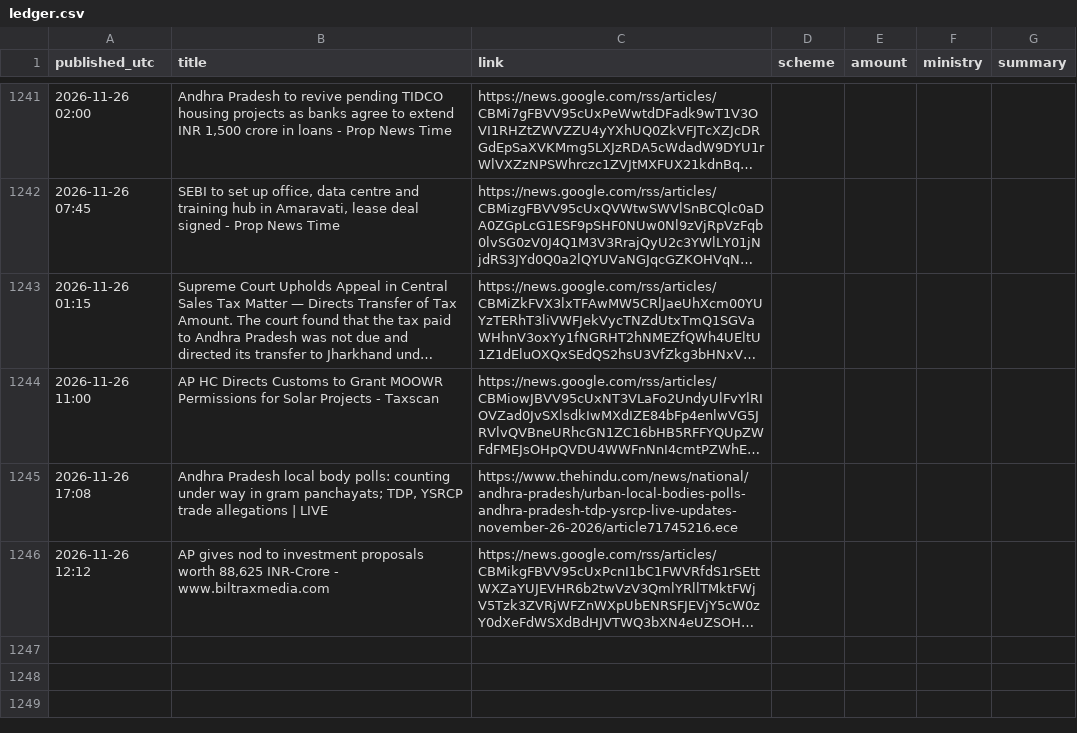
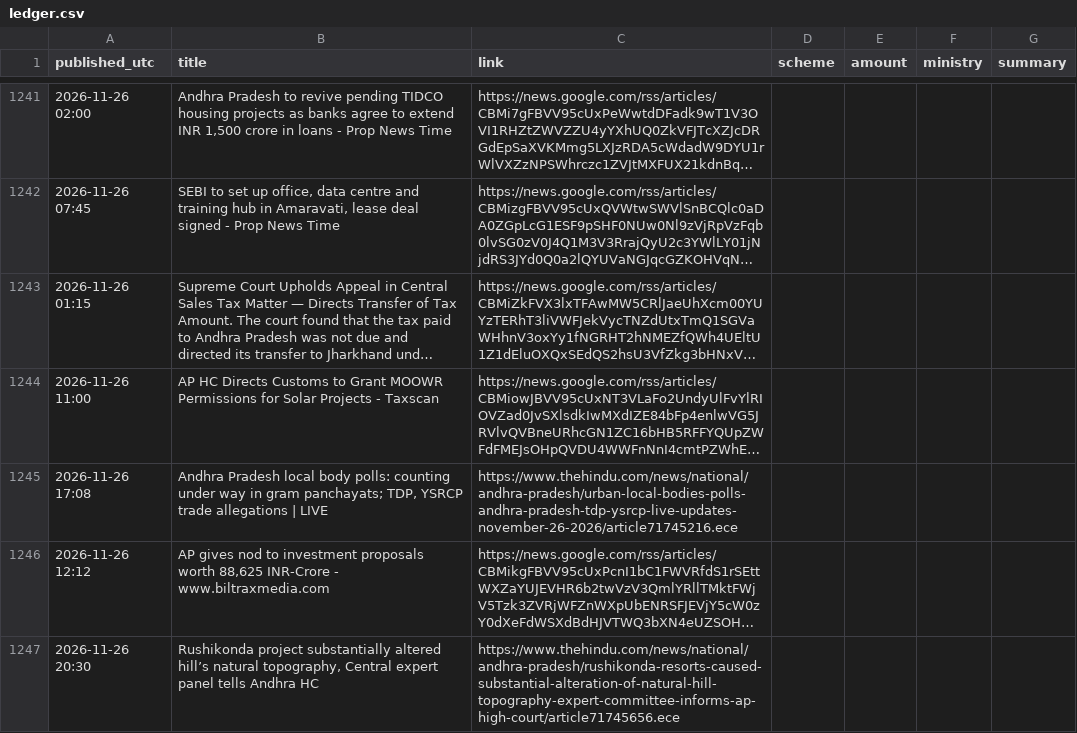
Before and after one commit to Yuvarajiitbbs/Central-Contributions-Tracker--AP, a CSV file: ledger.csv, drawn as a sheet; only a part is shown, gaps mark what is left out; long unchanged cells end in …; the diff names each change by its address in the sheet, - before the commit and + after, or states it on an @@ line.

```diff
--- a/ledger.csv
+++ b/ledger.csv
+row 1247: 2026-11-26 20:30 | Rushikonda project substantially altered hill’s natural topography, Central expert panel tells Andhra HC | https://www.thehindu.com/news/national/andhra-pradesh/rushikonda-resorts-caused-substantial-alteration-of-natural-hill-topography-expert-committee-informs-ap-high-court/article71745656.ece
```
Also changed, not shown: 1 other file.
